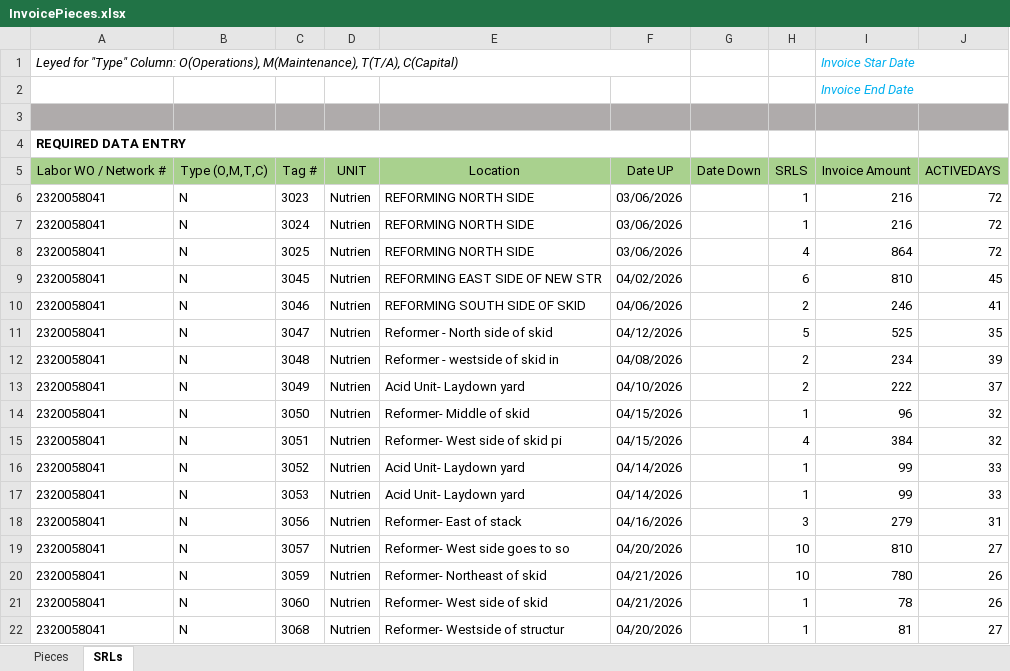
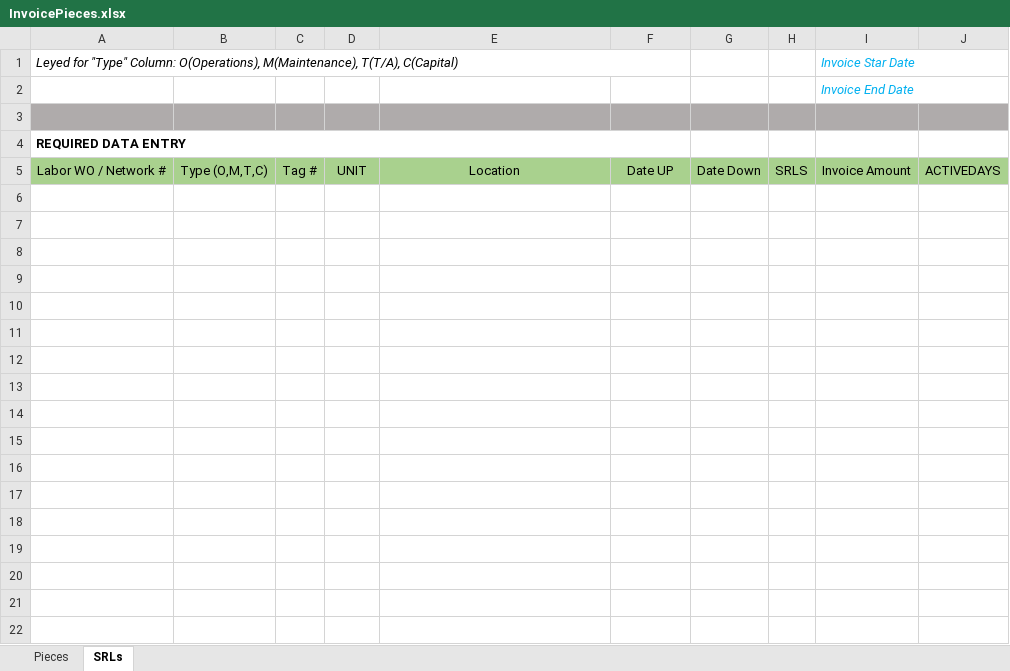
Before and after one commit to jcontreras305/AVT_TRAKING, an Excel workbook: AVT_TRAKING-b5a19f52c2a889d8592336db032ecf143043f8f5/AVT_TRAKING/AVT_TRAKING/Documents/ExcelDoc/InvoicePieces.xlsx, sheet SRLs, drawn as a sheet; values as stored, in another font and other column widths than the file's, no borders; table styles not drawn; the diff names each change by its address in the sheet, - before the commit and + after, or states it on an @@ line.

```diff
--- a/AVT_TRAKING-b5a19f52c2a889d8592336db032ecf143043f8f5/AVT_TRAKING/AVT_TRAKING/Documents/ExcelDoc/InvoicePieces.xlsx (sheet SRLs)
+++ b/AVT_TRAKING-b5a19f52c2a889d8592336db032ecf143043f8f5/AVT_TRAKING/AVT_TRAKING/Documents/ExcelDoc/InvoicePieces.xlsx (sheet SRLs)
-row 6: 2320058041 | N | 3023 | Nutrien | REFORMING NORTH SIDE | 03/06/2026 |  | 1 | 216 | 72
-row 7: 2320058041 | N | 3024 | Nutrien | REFORMING NORTH SIDE | 03/06/2026 |  | 1 | 216 | 72
-row 8: 2320058041 | N | 3025 | Nutrien | REFORMING NORTH SIDE | 03/06/2026 |  | 4 | 864 | 72
-row 9: 2320058041 | N | 3045 | Nutrien | REFORMING EAST SIDE OF NEW STR | 04/02/2026 |  | 6 | 810 | 45
-row 10: 2320058041 | N | 3046 | Nutrien | REFORMING SOUTH SIDE OF SKID | 04/06/2026 |  | 2 | 246 | 41
-row 11: 2320058041 | N | 3047 | Nutrien | Reformer - North side of skid | 04/12/2026 |  | 5 | 525 | 35
-row 12: 2320058041 | N | 3048 | Nutrien | Reformer - westside of skid in | 04/08/2026 |  | 2 | 234 | 39
-row 13: 2320058041 | N | 3049 | Nutrien | Acid Unit- Laydown yard | 04/10/2026 |  | 2 | 222 | 37
-row 14: 2320058041 | N | 3050 | Nutrien | Reformer- Middle of skid | 04/15/2026 |  | 1 | 96 | 32
-row 15: 2320058041 | N | 3051 | Nutrien | Reformer- West side of skid pi | 04/15/2026 |  | 4 | 384 | 32
-row 16: 2320058041 | N | 3052 | Nutrien | Acid Unit- Laydown yard | 04/14/2026 |  | 1 | 99 | 33
-row 17: 2320058041 | N | 3053 | Nutrien | Acid Unit- Laydown yard | 04/14/2026 |  | 1 | 99 | 33
-row 18: 2320058041 | N | 3056 | Nutrien | Reformer- East of stack | 04/16/2026 |  | 3 | 279 | 31
-row 19: 2320058041 | N | 3057 | Nutrien | Reformer- West side goes to so | 04/20/2026 |  | 10 | 810 | 27
-row 20: 2320058041 | N | 3059 | Nutrien | Reformer- Northeast of skid | 04/21/2026 |  | 10 | 780 | 26
-row 21: 2320058041 | N | 3060 | Nutrien | Reformer- West side of skid | 04/21/2026 |  | 1 | 78 | 26
-row 22: 2320058041 | N | 3068 | Nutrien | Reformer- Westside of structur | 04/20/2026 |  | 1 | 81 | 27
```
Also changed, not shown: sheet Pieces, 2 other files.
